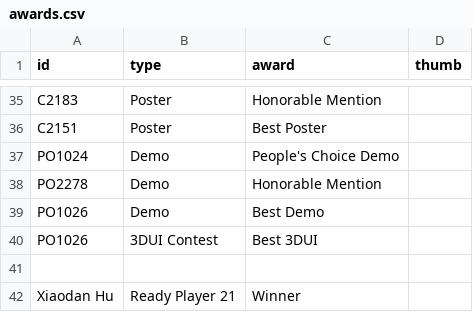
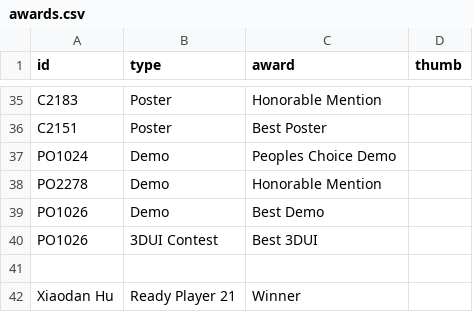
Before and after one commit to ieeevr/2021, a CSV file: _data/awards.csv, drawn as a sheet; only a part is shown, gaps mark what is left out.

```diff
--- a/_data/awards.csv
+++ b/_data/awards.csv
@@ -36,3 +36,3 @@ C2183,Poster,Honorable Mention,
 C2151,Poster,Best Poster,
-PO1024,Demo,People's Choice Demo,
+PO1024,Demo,Peoples Choice Demo,
 PO2278,Demo,Honorable Mention,
```
Also changed, not shown: 1 other file.
